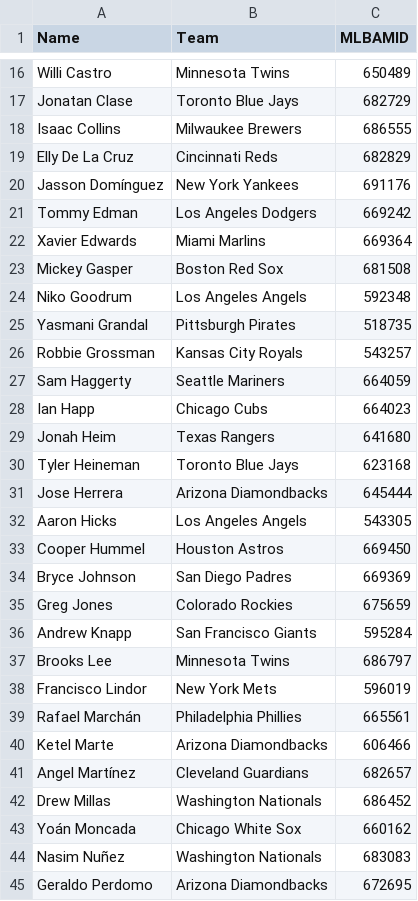
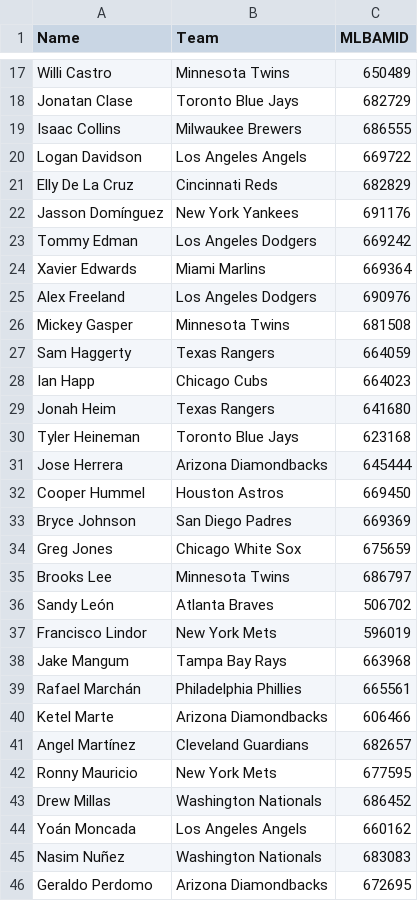
Before and after one commit to austinlmcconnell/mlb-nsfi-model, a CSV file: switch_data.csv, drawn as a sheet; only a part is shown, gaps mark what is left out; the diff covers the shown part only.

```diff
--- a/switch_data.csv
+++ b/switch_data.csv
@@ -18,2 +19,3 @@ Jonatan Clase,Toronto Blue Jays,682729
 Isaac Collins,Milwaukee Brewers,686555
+Logan Davidson,Los Angeles Angels,669722
 Elly De La Cruz,Cincinnati Reds,682829
@@ -22,7 +24,5 @@ Tommy Edman,Los Angeles Dodgers,669242
 Xavier Edwards,Miami Marlins,669364
-Mickey Gasper,Boston Red Sox,681508
-Niko Goodrum,Los Angeles Angels,592348
-Yasmani Grandal,Pittsburgh Pirates,518735
-Robbie Grossman,Kansas City Royals,543257
-Sam Haggerty,Seattle Mariners,664059
+Alex Freeland,Los Angeles Dodgers,690976
+Mickey Gasper,Minnesota Twins,681508
+Sam Haggerty,Texas Rangers,664059
 Ian Happ,Chicago Cubs,664023
@@ -31,9 +31,9 @@ Tyler Heineman,Toronto Blue Jays,623168
 Jose Herrera,Arizona Diamondbacks,645444
-Aaron Hicks,Los Angeles Angels,543305
 Cooper Hummel,Houston Astros,669450
 Bryce Johnson,San Diego Padres,669369
-Greg Jones,Colorado Rockies,675659
-Andrew Knapp,San Francisco Giants,595284
+Greg Jones,Chicago White Sox,675659
 Brooks Lee,Minnesota Twins,686797
+Sandy León,Atlanta Braves,506702
 Francisco Lindor,New York Mets,596019
+Jake Mangum,Tampa Bay Rays,663968
 Rafael Marchán,Philadelphia Phillies,665561
@@ -41,4 +41,5 @@ Ketel Marte,Arizona Diamondbacks,606466
 Angel Martínez,Cleveland Guardians,682657
+Ronny Mauricio,New York Mets,677595
 Drew Millas,Washington Nationals,686452
-Yoán Moncada,Chicago White Sox,660162
+Yoán Moncada,Los Angeles Angels,660162
 Nasim Nuñez,Washington Nationals,683083
```
Also changed, not shown: 5 added rows, 2 removed rows and 10 edited cells elsewhere in this file, LHH_data.csv, LHP_data.csv, 6 other files.
